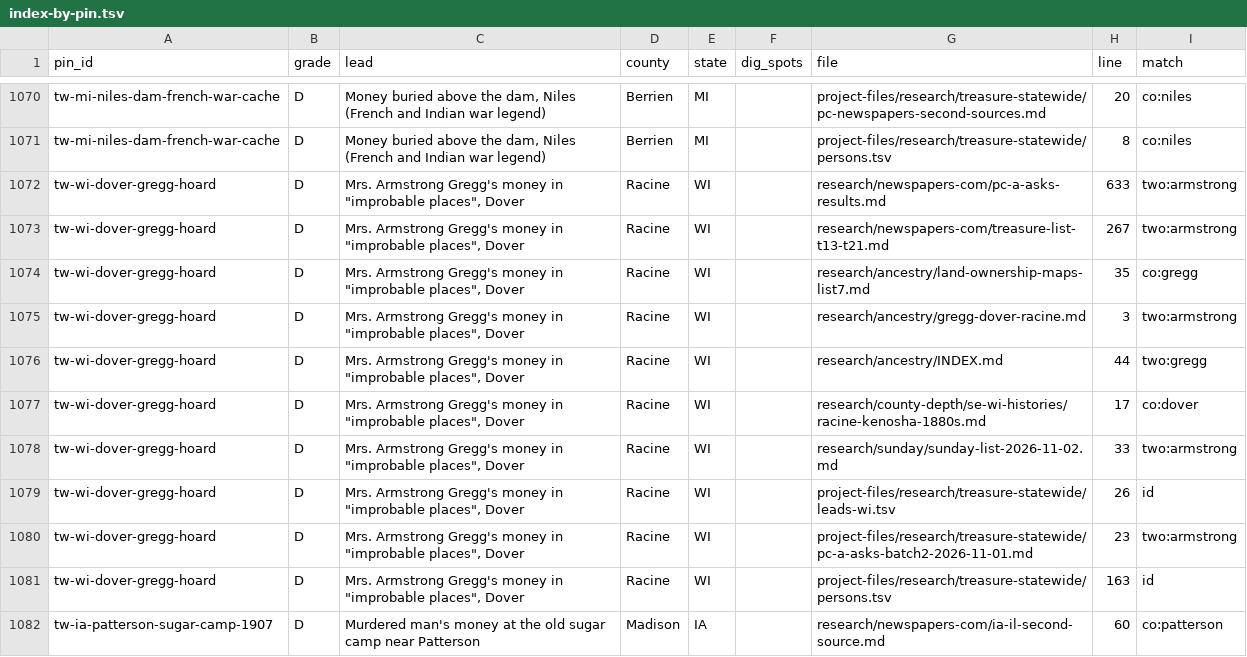
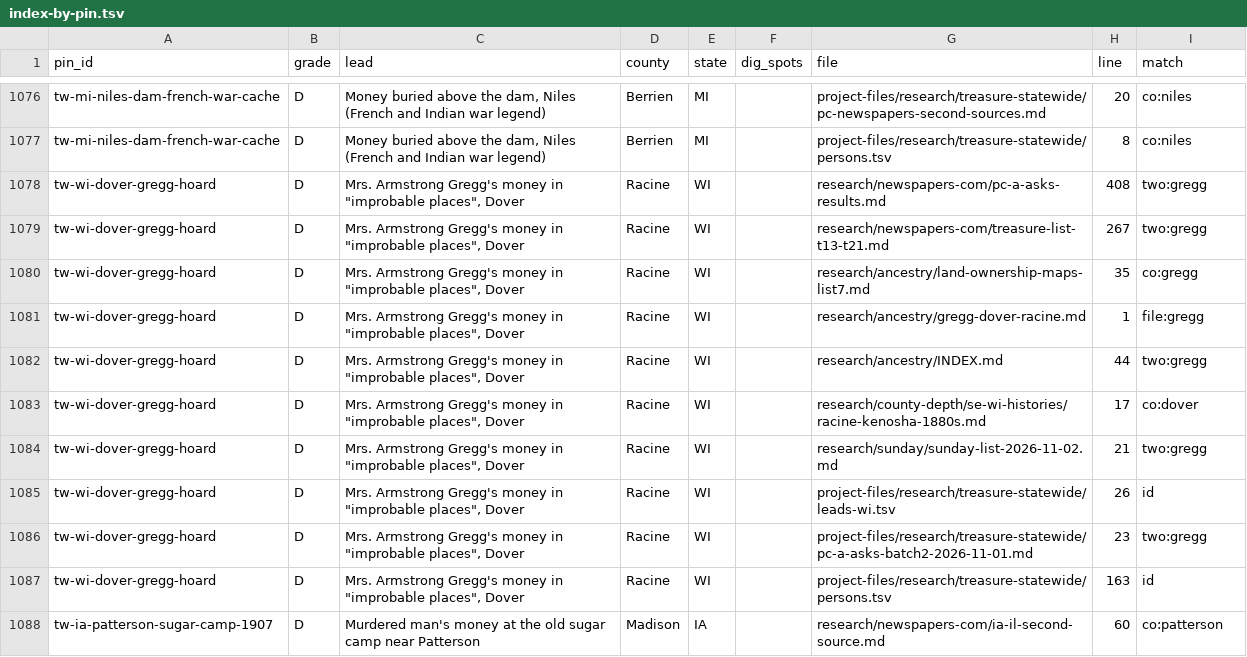
Before and after one commit to benf05ter/gold-atlas, a TSV file: research/index-by-pin.tsv, drawn as a sheet; only a part is shown, gaps mark what is left out; the diff covers the shown part only.

```diff
--- a/research/index-by-pin.tsv
+++ b/research/index-by-pin.tsv
@@ -1071,11 +1077,11 @@ tw-mi-niles-dam-french-war-cache	D	Money buried above the dam, Niles (French and
 tw-mi-niles-dam-french-war-cache	D	Money buried above the dam, Niles (French and Indian war legend)	Berrien	MI		project-files/research/treasure-statewide/persons.tsv	8	co:niles
-tw-wi-dover-gregg-hoard	D	Mrs. Armstrong Gregg's money in "improbable places", Dover	Racine	WI		research/newspapers-com/pc-a-asks-results.md	633	two:armstrong
-tw-wi-dover-gregg-hoard	D	Mrs. Armstrong Gregg's money in "improbable places", Dover	Racine	WI		research/newspapers-com/treasure-list-t13-t21.md	267	two:armstrong
+tw-wi-dover-gregg-hoard	D	Mrs. Armstrong Gregg's money in "improbable places", Dover	Racine	WI		research/newspapers-com/pc-a-asks-results.md	408	two:gregg
+tw-wi-dover-gregg-hoard	D	Mrs. Armstrong Gregg's money in "improbable places", Dover	Racine	WI		research/newspapers-com/treasure-list-t13-t21.md	267	two:gregg
 tw-wi-dover-gregg-hoard	D	Mrs. Armstrong Gregg's money in "improbable places", Dover	Racine	WI		research/ancestry/land-ownership-maps-list7.md	35	co:gregg
-tw-wi-dover-gregg-hoard	D	Mrs. Armstrong Gregg's money in "improbable places", Dover	Racine	WI		research/ancestry/gregg-dover-racine.md	3	two:armstrong
+tw-wi-dover-gregg-hoard	D	Mrs. Armstrong Gregg's money in "improbable places", Dover	Racine	WI		research/ancestry/gregg-dover-racine.md	1	file:gregg
 tw-wi-dover-gregg-hoard	D	Mrs. Armstrong Gregg's money in "improbable places", Dover	Racine	WI		research/ancestry/INDEX.md	44	two:gregg
 tw-wi-dover-gregg-hoard	D	Mrs. Armstrong Gregg's money in "improbable places", Dover	Racine	WI		research/county-depth/se-wi-histories/racine-kenosha-1880s.md	17	co:dover
-tw-wi-dover-gregg-hoard	D	Mrs. Armstrong Gregg's money in "improbable places", Dover	Racine	WI		research/sunday/sunday-list-2026-11-02.md	33	two:armstrong
+tw-wi-dover-gregg-hoard	D	Mrs. Armstrong Gregg's money in "improbable places", Dover	Racine	WI		research/sunday/sunday-list-2026-11-02.md	21	two:gregg
 tw-wi-dover-gregg-hoard	D	Mrs. Armstrong Gregg's money in "improbable places", Dover	Racine	WI		project-files/research/treasure-statewide/leads-wi.tsv	26	id
-tw-wi-dover-gregg-hoard	D	Mrs. Armstrong Gregg's money in "improbable places", Dover	Racine	WI		project-files/research/treasure-statewide/pc-a-asks-batch2-2026-11-01.md	23	two:armstrong
+tw-wi-dover-gregg-hoard	D	Mrs. Armstrong Gregg's money in "improbable places", Dover	Racine	WI		project-files/research/treasure-statewide/pc-a-asks-batch2-2026-11-01.md	23	two:gregg
 tw-wi-dover-gregg-hoard	D	Mrs. Armstrong Gregg's money in "improbable places", Dover	Racine	WI		project-files/research/treasure-statewide/persons.tsv	163	id
```
Also changed, not shown: 6 added rows and 22 edited cells elsewhere in this file, 3 other files.
